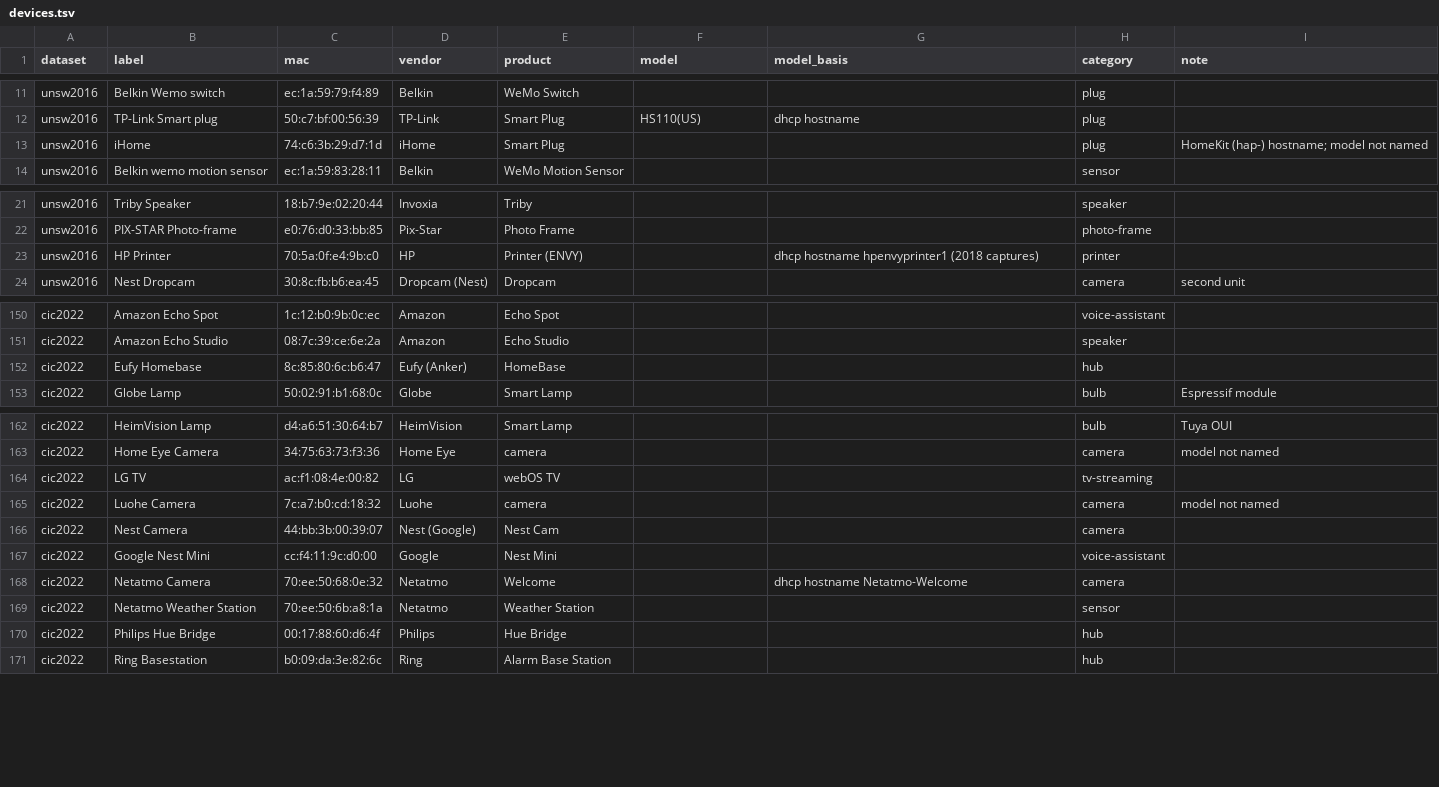
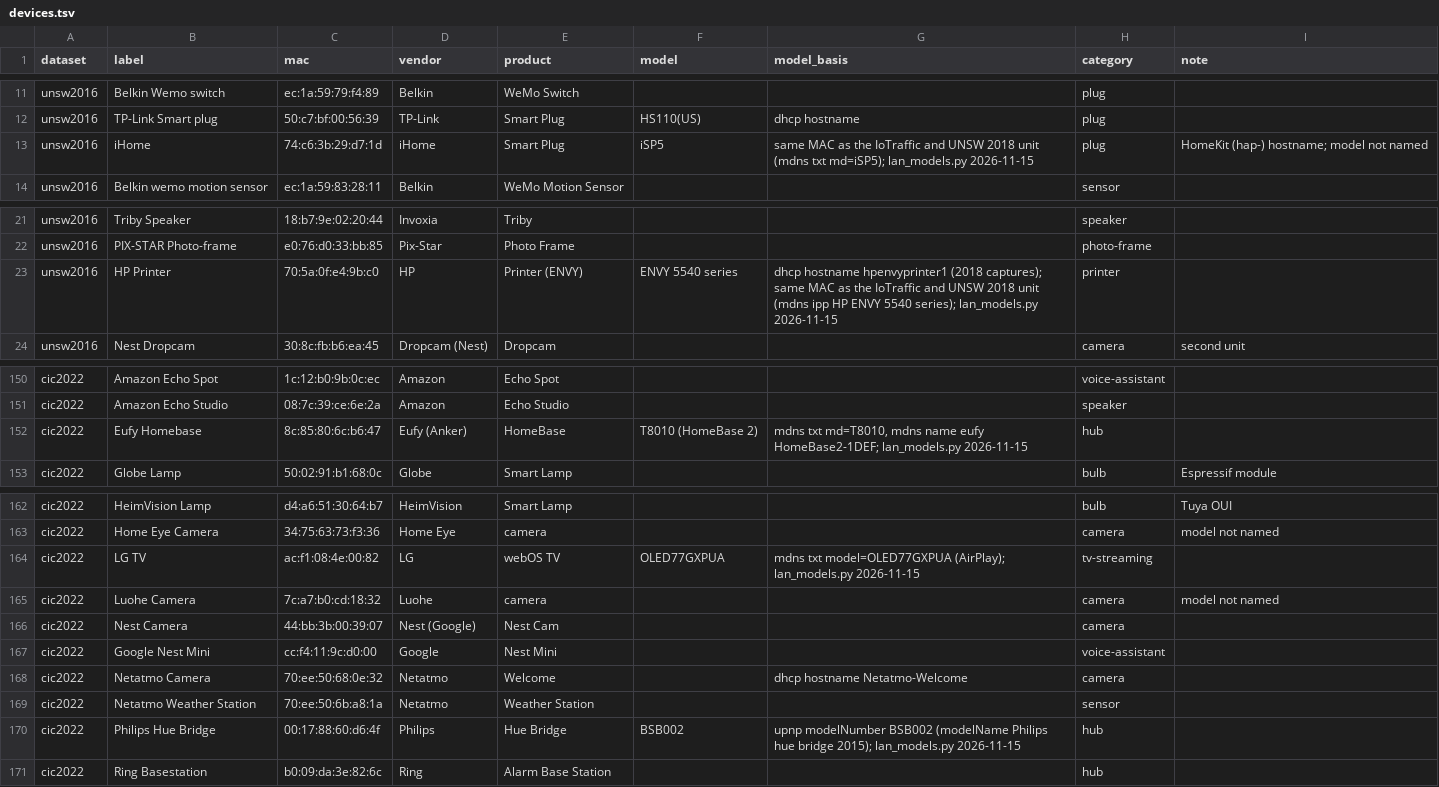
Before and after one commit to SaeYoshizaki/Quarant, a TSV file: docs/claims/devices.tsv, drawn as a sheet; only a part is shown, gaps mark what is left out; the diff covers the shown part only.

Commit message:
Claims: SNH-P6410BN's own datasheet and manual ('SSL (AES 256bit)', optional 'Image encrypting' shown off) merged; models of 16 device rows filled from their LAN announcements

```diff
--- a/docs/claims/devices.tsv
+++ b/docs/claims/devices.tsv
@@ -12,3 +12,3 @@ unsw2016	Belkin Wemo switch	ec:1a:59:79:f4:89	Belkin	WeMo Switch			plug
 unsw2016	TP-Link Smart plug	50:c7:bf:00:56:39	TP-Link	Smart Plug	HS110(US)	dhcp hostname	plug	
-unsw2016	iHome	74:c6:3b:29:d7:1d	iHome	Smart Plug			plug	HomeKit (hap-) hostname; model not named
+unsw2016	iHome	74:c6:3b:29:d7:1d	iHome	Smart Plug	iSP5	same MAC as the IoTraffic and UNSW 2018 unit (mdns txt md=iSP5); lan_models.py 2026-11-15	plug	HomeKit (hap-) hostname; model not named
 unsw2016	Belkin wemo motion sensor	ec:1a:59:83:28:11	Belkin	WeMo Motion Sensor			sensor	
@@ -22,3 +22,3 @@ unsw2016	Triby Speaker	18:b7:9e:02:20:44	Invoxia	Triby			speaker
 unsw2016	PIX-STAR Photo-frame	e0:76:d0:33:bb:85	Pix-Star	Photo Frame			photo-frame	
-unsw2016	HP Printer	70:5a:0f:e4:9b:c0	HP	Printer (ENVY)		dhcp hostname hpenvyprinter1 (2018 captures)	printer	
+unsw2016	HP Printer	70:5a:0f:e4:9b:c0	HP	Printer (ENVY)	ENVY 5540 series	dhcp hostname hpenvyprinter1 (2018 captures); same MAC as the IoTraffic and UNSW 2018 unit (mdns ipp HP ENVY 5540 series); lan_models.py 2026-11-15	printer	
 unsw2016	Nest Dropcam	30:8c:fb:b6:ea:45	Dropcam (Nest)	Dropcam			camera	second unit
@@ -151,3 +151,3 @@ cic2022	Amazon Echo Spot	1c:12:b0:9b:0c:ec	Amazon	Echo Spot			voice-assistant
 cic2022	Amazon Echo Studio	08:7c:39:ce:6e:2a	Amazon	Echo Studio			speaker	
-cic2022	Eufy Homebase	8c:85:80:6c:b6:47	Eufy (Anker)	HomeBase			hub	
+cic2022	Eufy Homebase	8c:85:80:6c:b6:47	Eufy (Anker)	HomeBase	T8010 (HomeBase 2)	mdns txt md=T8010, mdns name eufy HomeBase2-1DEF; lan_models.py 2026-11-15	hub	
 cic2022	Globe Lamp	50:02:91:b1:68:0c	Globe	Smart Lamp			bulb	Espressif module
@@ -163,3 +163,3 @@ cic2022	HeimVision Lamp	d4:a6:51:30:64:b7	HeimVision	Smart Lamp			bulb	Tuya OUI
 cic2022	Home Eye Camera	34:75:63:73:f3:36	Home Eye	camera			camera	model not named
-cic2022	LG TV	ac:f1:08:4e:00:82	LG	webOS TV			tv-streaming	
+cic2022	LG TV	ac:f1:08:4e:00:82	LG	webOS TV	OLED77GXPUA	mdns txt model=OLED77GXPUA (AirPlay); lan_models.py 2026-11-15	tv-streaming	
 cic2022	Luohe Camera	7c:a7:b0:cd:18:32	Luohe	camera			camera	model not named
@@ -169,3 +169,3 @@ cic2022	Netatmo Camera	70:ee:50:68:0e:32	Netatmo	Welcome		dhcp hostname Netatmo-
 cic2022	Netatmo Weather Station	70:ee:50:6b:a8:1a	Netatmo	Weather Station			sensor	
-cic2022	Philips Hue Bridge	00:17:88:60:d6:4f	Philips	Hue Bridge			hub	
+cic2022	Philips Hue Bridge	00:17:88:60:d6:4f	Philips	Hue Bridge	BSB002	upnp modelNumber BSB002 (modelName Philips hue bridge 2015); lan_models.py 2026-11-15	hub	
 cic2022	Ring Basestation	b0:09:da:3e:82:6c	Ring	Alarm Base Station			hub	
```
Also changed, not shown: 22 edited cells elsewhere in this file, 6 other files.
